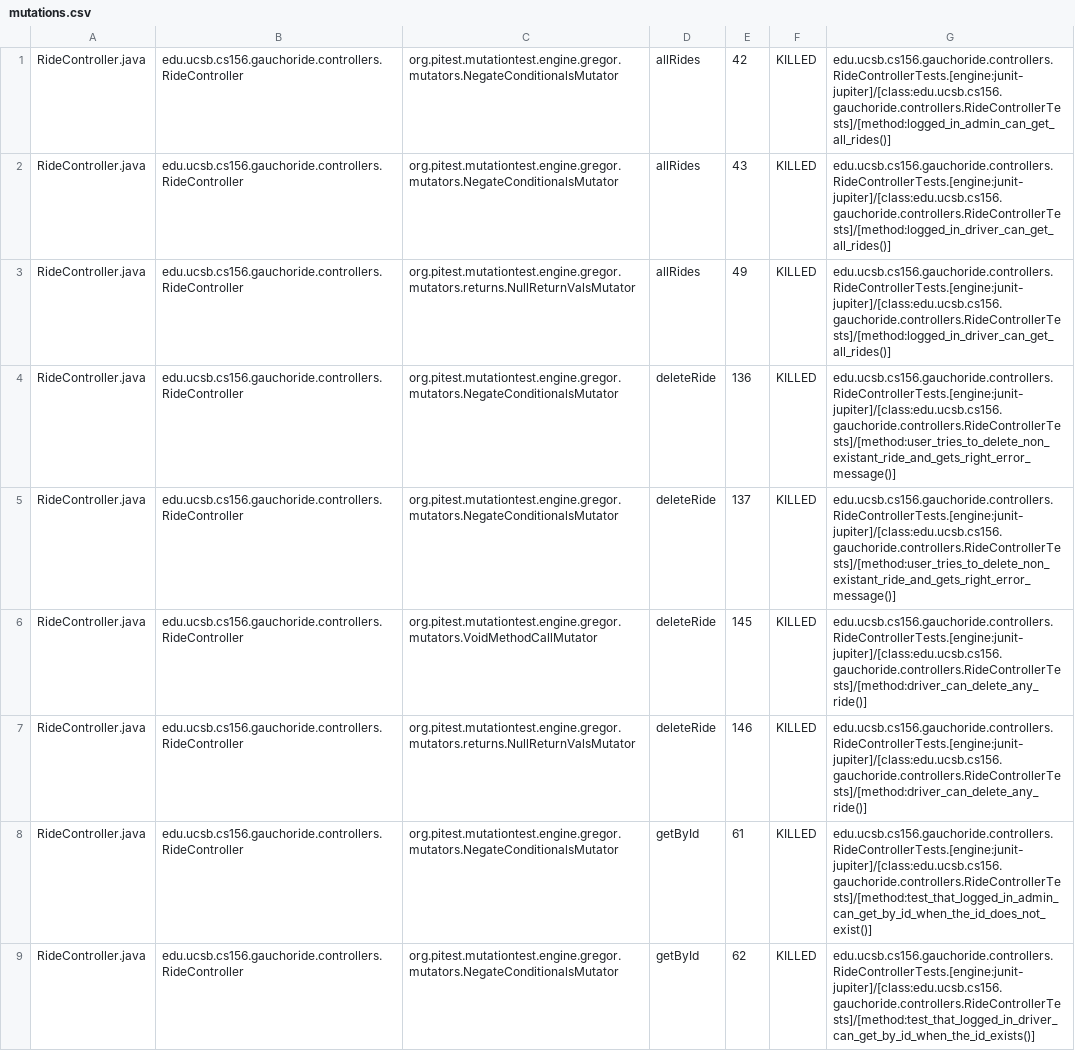
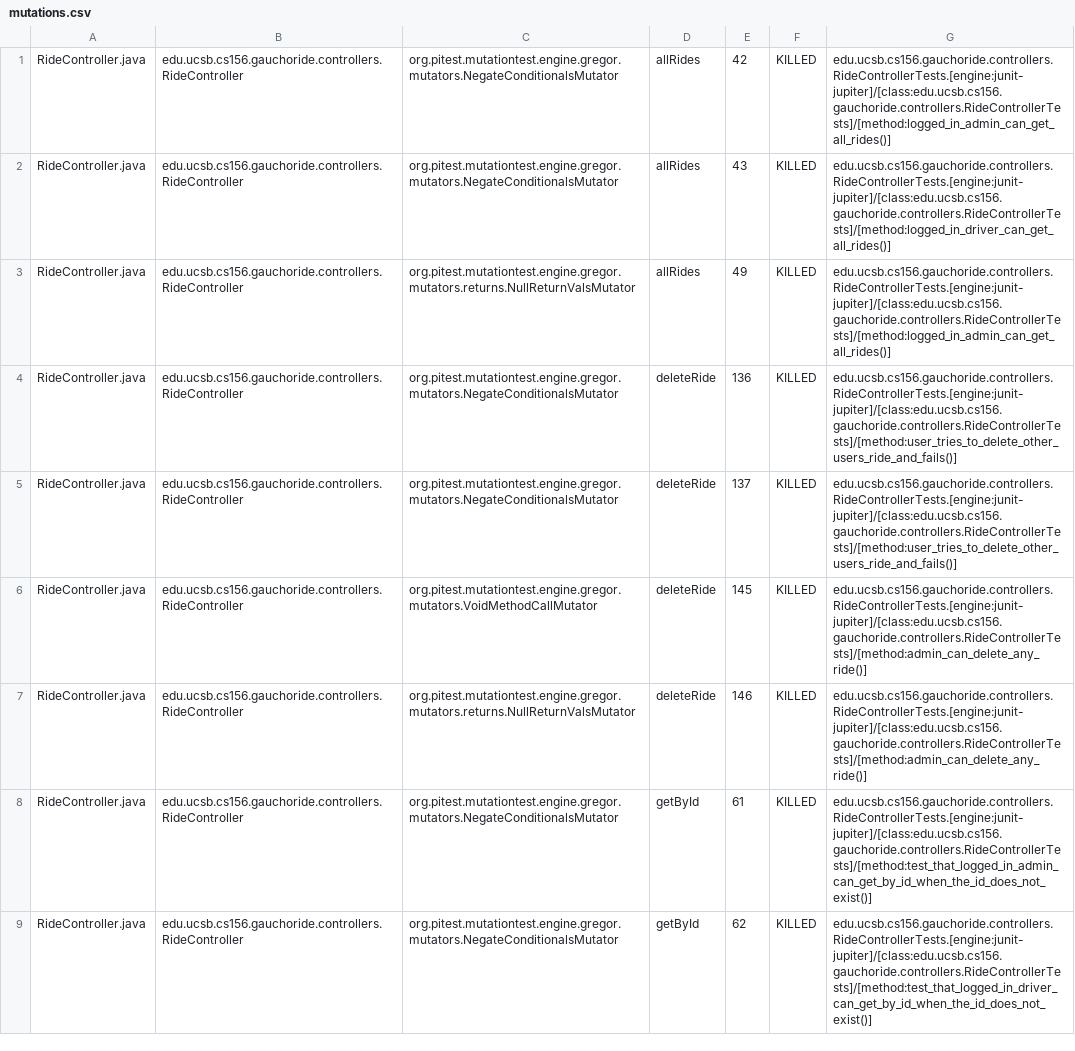
Before and after one commit to ucsb-cs156-m23/proj-gauchoride-m23-9am-3, a CSV file: prs/31/pitest/mutations.csv, drawn as a sheet; only a part is shown; the diff covers the shown part only.

Commit message:
Deploying to gh-pages from @ ucsb-cs156-m23/proj-gauchoride-m23-9am-3@cd0e6daebb152de7bb883553f70f0816aed06676 🚀

```diff
--- a/prs/31/pitest/mutations.csv
+++ b/prs/31/pitest/mutations.csv
@@ -2,8 +2,8 @@ RideController.java,edu.ucsb.cs156.gauchoride.controllers.RideController,org.pit
 RideController.java,edu.ucsb.cs156.gauchoride.controllers.RideController,org.pitest.mutationtest.engine.gregor.mutators.NegateConditionalsMutator,allRides,43,KILLED,edu.ucsb.cs156.gauchoride.controllers.RideControllerTests.[engine:junit-jupiter]/[class:edu.ucsb.cs156.gauchoride.controllers.RideControllerTests]/[method:logged_in_driver_can_get_all_rides()]
-RideController.java,edu.ucsb.cs156.gauchoride.controllers.RideController,org.pitest.mutationtest.engine.gregor.mutators.returns.NullReturnValsMutator,allRides,49,KILLED,edu.ucsb.cs156.gauchoride.controllers.RideControllerTests.[engine:junit-jupiter]/[class:edu.ucsb.cs156.gauchoride.controllers.RideControllerTests]/[method:logged_in_driver_can_get_all_rides()]
-RideController.java,edu.ucsb.cs156.gauchoride.controllers.RideController,org.pitest.mutationtest.engine.gregor.mutators.NegateConditionalsMutator,deleteRide,136,KILLED,edu.ucsb.cs156.gauchoride.controllers.RideControllerTests.[engine:junit-jupiter]/[class:edu.ucsb.cs156.gauchoride.controllers.RideControllerTests]/[method:user_tries_to_delete_non_existant_ride_and_gets_right_error_message()]
-RideController.java,edu.ucsb.cs156.gauchoride.controllers.RideController,org.pitest.mutationtest.engine.gregor.mutators.NegateConditionalsMutator,deleteRide,137,KILLED,edu.ucsb.cs156.gauchoride.controllers.RideControllerTests.[engine:junit-jupiter]/[class:edu.ucsb.cs156.gauchoride.controllers.RideControllerTests]/[method:user_tries_to_delete_non_existant_ride_and_gets_right_error_message()]
-RideController.java,edu.ucsb.cs156.gauchoride.controllers.RideController,org.pitest.mutationtest.engine.gregor.mutators.VoidMethodCallMutator,deleteRide,145,KILLED,edu.ucsb.cs156.gauchoride.controllers.RideControllerTests.[engine:junit-jupiter]/[class:edu.ucsb.cs156.gauchoride.controllers.RideControllerTests]/[method:driver_can_delete_any_ride()]
-RideController.java,edu.ucsb.cs156.gauchoride.controllers.RideController,org.pitest.mutationtest.engine.gregor.mutators.returns.NullReturnValsMutator,deleteRide,146,KILLED,edu.ucsb.cs156.gauchoride.controllers.RideControllerTests.[engine:junit-jupiter]/[class:edu.ucsb.cs156.gauchoride.controllers.RideControllerTests]/[method:driver_can_delete_any_ride()]
+RideController.java,edu.ucsb.cs156.gauchoride.controllers.RideController,org.pitest.mutationtest.engine.gregor.mutators.returns.NullReturnValsMutator,allRides,49,KILLED,edu.ucsb.cs156.gauchoride.controllers.RideControllerTests.[engine:junit-jupiter]/[class:edu.ucsb.cs156.gauchoride.controllers.RideControllerTests]/[method:logged_in_admin_can_get_all_rides()]
+RideController.java,edu.ucsb.cs156.gauchoride.controllers.RideController,org.pitest.mutationtest.engine.gregor.mutators.NegateConditionalsMutator,deleteRide,136,KILLED,edu.ucsb.cs156.gauchoride.controllers.RideControllerTests.[engine:junit-jupiter]/[class:edu.ucsb.cs156.gauchoride.controllers.RideControllerTests]/[method:user_tries_to_delete_other_users_ride_and_fails()]
+RideController.java,edu.ucsb.cs156.gauchoride.controllers.RideController,org.pitest.mutationtest.engine.gregor.mutators.NegateConditionalsMutator,deleteRide,137,KILLED,edu.ucsb.cs156.gauchoride.controllers.RideControllerTests.[engine:junit-jupiter]/[class:edu.ucsb.cs156.gauchoride.controllers.RideControllerTests]/[method:user_tries_to_delete_other_users_ride_and_fails()]
+RideController.java,edu.ucsb.cs156.gauchoride.controllers.RideController,org.pitest.mutationtest.engine.gregor.mutators.VoidMethodCallMutator,deleteRide,145,KILLED,edu.ucsb.cs156.gauchoride.controllers.RideControllerTests.[engine:junit-jupiter]/[class:edu.ucsb.cs156.gauchoride.controllers.RideControllerTests]/[method:admin_can_delete_any_ride()]
+RideController.java,edu.ucsb.cs156.gauchoride.controllers.RideController,org.pitest.mutationtest.engine.gregor.mutators.returns.NullReturnValsMutator,deleteRide,146,KILLED,edu.ucsb.cs156.gauchoride.controllers.RideControllerTests.[engine:junit-jupiter]/[class:edu.ucsb.cs156.gauchoride.controllers.RideControllerTests]/[method:admin_can_delete_any_ride()]
 RideController.java,edu.ucsb.cs156.gauchoride.controllers.RideController,org.pitest.mutationtest.engine.gregor.mutators.NegateConditionalsMutator,getById,61,KILLED,edu.ucsb.cs156.gauchoride.controllers.RideControllerTests.[engine:junit-jupiter]/[class:edu.ucsb.cs156.gauchoride.controllers.RideControllerTests]/[method:test_that_logged_in_admin_can_get_by_id_when_the_id_does_not_exist()]
-RideController.java,edu.ucsb.cs156.gauchoride.controllers.RideController,org.pitest.mutationtest.engine.gregor.mutators.NegateConditionalsMutator,getById,62,KILLED,edu.ucsb.cs156.gauchoride.controllers.RideControllerTests.[engine:junit-jupiter]/[class:edu.ucsb.cs156.gauchoride.controllers.RideControllerTests]/[method:test_that_logged_in_driver_can_get_by_id_when_the_id_exists()]
+RideController.java,edu.ucsb.cs156.gauchoride.controllers.RideController,org.pitest.mutationtest.engine.gregor.mutators.NegateConditionalsMutator,getById,62,KILLED,edu.ucsb.cs156.gauchoride.controllers.RideControllerTests.[engine:junit-jupiter]/[class:edu.ucsb.cs156.gauchoride.controllers.RideControllerTests]/[method:test_that_logged_in_driver_can_get_by_id_when_the_id_does_not_exist()]
```
Also changed, not shown: 20 edited cells elsewhere in this file, 12 other files.
